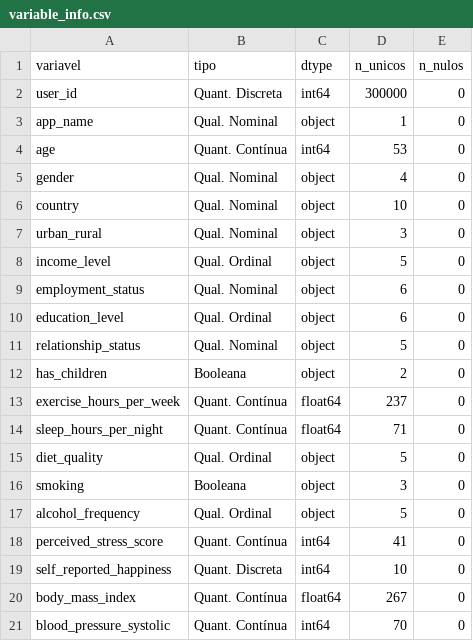
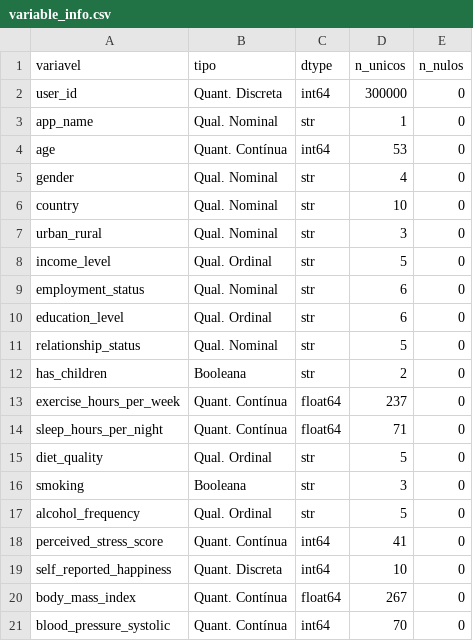
Before and after one commit to Mikael-Braun/LaboratoryOfDataAnalysis, a CSV file: data/variable_info.csv, drawn as a sheet; only a part is shown; the diff covers the shown part only.

```diff
--- a/data/variable_info.csv
+++ b/data/variable_info.csv
@@ -2,17 +2,17 @@ variavel,tipo,dtype,n_unicos,n_nulos
 user_id,Quant. Discreta,int64,300000,0
-app_name,Qual. Nominal,object,1,0
+app_name,Qual. Nominal,str,1,0
 age,Quant. Contínua,int64,53,0
-gender,Qual. Nominal,object,4,0
-country,Qual. Nominal,object,10,0
-urban_rural,Qual. Nominal,object,3,0
-income_level,Qual. Ordinal,object,5,0
-employment_status,Qual. Nominal,object,6,0
-education_level,Qual. Ordinal,object,6,0
-relationship_status,Qual. Nominal,object,5,0
-has_children,Booleana,object,2,0
+gender,Qual. Nominal,str,4,0
+country,Qual. Nominal,str,10,0
+urban_rural,Qual. Nominal,str,3,0
+income_level,Qual. Ordinal,str,5,0
+employment_status,Qual. Nominal,str,6,0
+education_level,Qual. Ordinal,str,6,0
+relationship_status,Qual. Nominal,str,5,0
+has_children,Booleana,str,2,0
 exercise_hours_per_week,Quant. Contínua,float64,237,0
 sleep_hours_per_night,Quant. Contínua,float64,71,0
-diet_quality,Qual. Ordinal,object,5,0
-smoking,Booleana,object,3,0
-alcohol_frequency,Qual. Ordinal,object,5,0
+diet_quality,Qual. Ordinal,str,5,0
+smoking,Booleana,str,3,0
+alcohol_frequency,Qual. Ordinal,str,5,0
 perceived_stress_score,Quant. Contínua,int64,41,0
```
Also changed, not shown: 8 edited cells elsewhere in this file, data/numeric_stats.csv, 44 other files.
